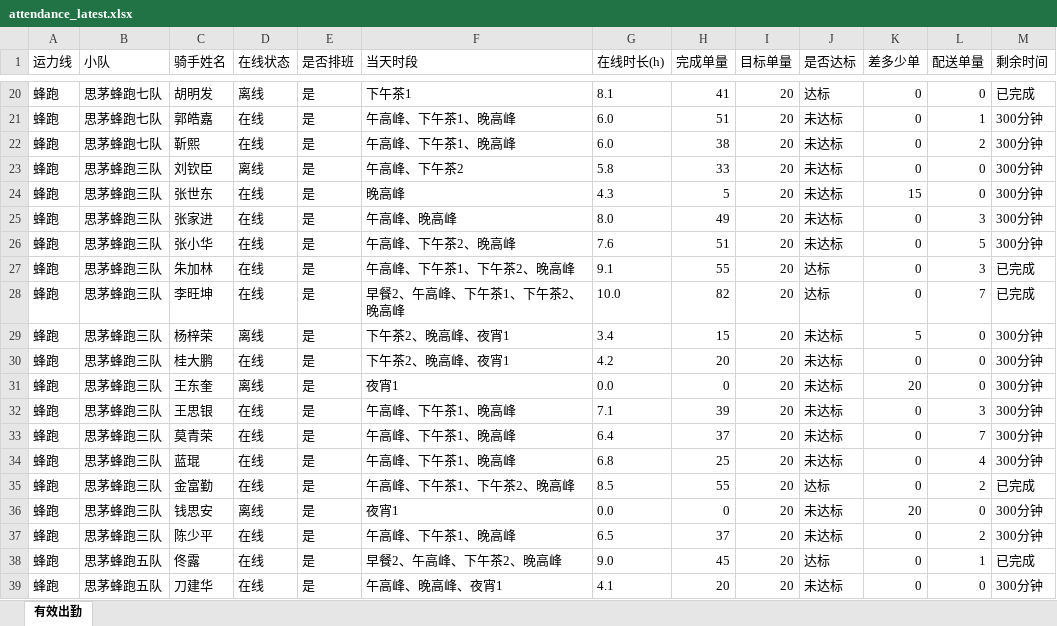
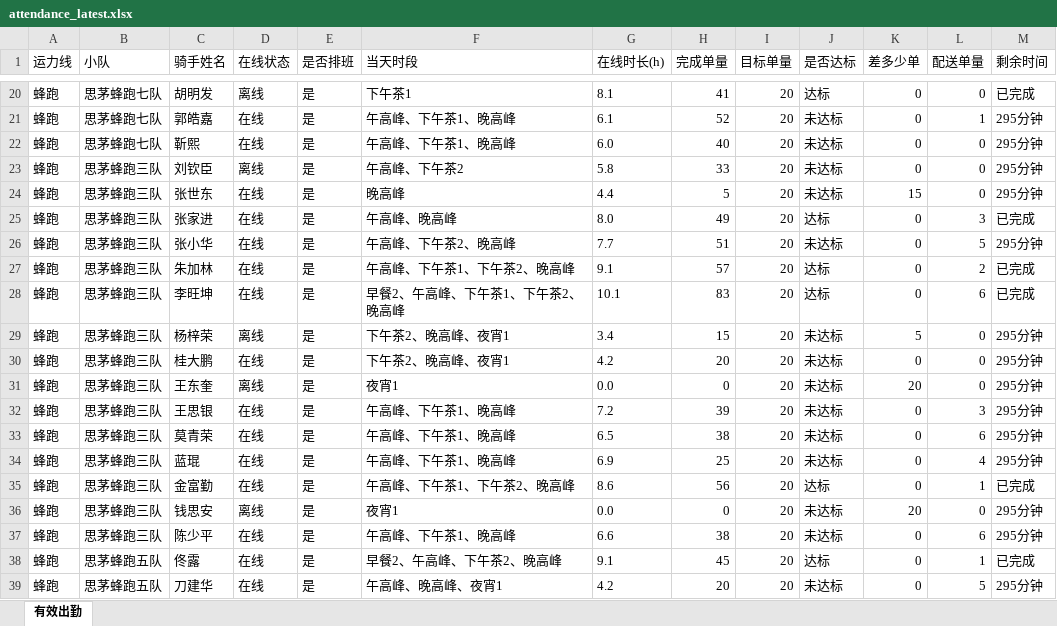
Before and after one commit to 424584635-png/dzt-dashboard, an Excel workbook: public/attendance_latest.xlsx, sheet 有效出勤, drawn as a sheet; only a part is shown, gaps mark what is left out; values as stored, in another font and other column widths than the file's, no borders; the diff covers the shown part only; the diff names each change by its address in the sheet, - before the commit and + after, or states it on an @@ line.

```diff
--- a/public/attendance_latest.xlsx (sheet 有效出勤)
+++ b/public/attendance_latest.xlsx (sheet 有效出勤)
-G21 (在线时长(h)): 6.0
+G21 (在线时长(h)): 6.1
-H21 (完成单量): 51
+H21 (完成单量): 52
-M21:M24 (剩余时间): 300分钟
+M21:M24 (剩余时间): 295分钟
-H22 (完成单量): 38
+H22 (完成单量): 40
-L22 (配送单量): 2
+L22 (配送单量): 0
-G24 (在线时长(h)): 4.3
+G24 (在线时长(h)): 4.4
-J25 (是否达标): 未达标
+J25 (是否达标): 达标
-M25 (剩余时间): 300分钟
+M25 (剩余时间): 已完成
-G26 (在线时长(h)): 7.6
+G26 (在线时长(h)): 7.7
-M26 (剩余时间): 300分钟
+M26 (剩余时间): 295分钟
-H27 (完成单量): 55
+H27 (完成单量): 57
-L27 (配送单量): 3
+L27 (配送单量): 2
-G28 (在线时长(h)): 10.0
+G28 (在线时长(h)): 10.1
-H28 (完成单量): 82
+H28 (完成单量): 83
-L28 (配送单量): 7
+L28 (配送单量): 6
-M29:M34 (剩余时间): 300分钟
+M29:M34 (剩余时间): 295分钟
-G32 (在线时长(h)): 7.1
+G32 (在线时长(h)): 7.2
-G33 (在线时长(h)): 6.4
+G33 (在线时长(h)): 6.5
-H33 (完成单量): 37
+H33 (完成单量): 38
-L33 (配送单量): 7
+L33 (配送单量): 6
-G34 (在线时长(h)): 6.8
+G34 (在线时长(h)): 6.9
-G35 (在线时长(h)): 8.5
+G35 (在线时长(h)): 8.6
-H35 (完成单量): 55
+H35 (完成单量): 56
-L35 (配送单量): 2
+L35 (配送单量): 1
-M36:M37 (剩余时间): 300分钟
+M36:M37 (剩余时间): 295分钟
-G37 (在线时长(h)): 6.5
+G37 (在线时长(h)): 6.6
-H37 (完成单量): 37
+H37 (完成单量): 38
-L37 (配送单量): 2
+L37 (配送单量): 6
-G38 (在线时长(h)): 9.0
+G38 (在线时长(h)): 9.1
-G39 (在线时长(h)): 4.1
+G39 (在线时长(h)): 4.2
-L39 (配送单量): 0
+L39 (配送单量): 5
-M39 (剩余时间): 300分钟
+M39 (剩余时间): 295分钟
```
Also changed, not shown: 405 edited cells elsewhere in this sheet, 7 other files.
